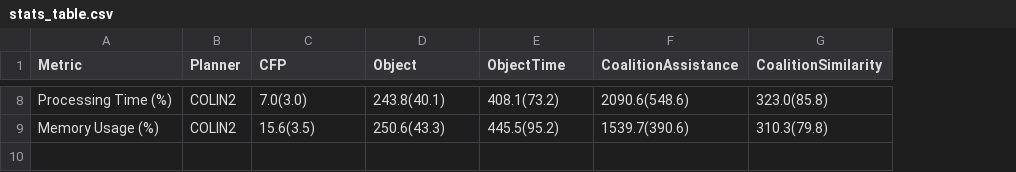
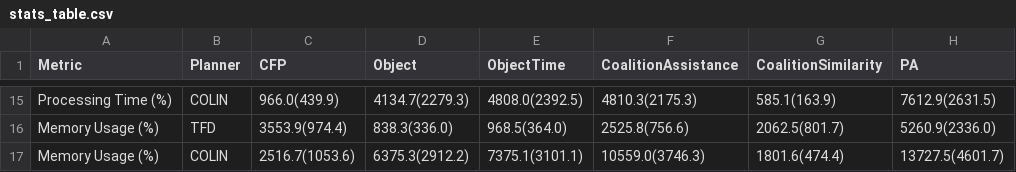
Before and after one commit to gilbertoamarcon/csvDatabase, a CSV file: csv/stats_table.csv, drawn as a sheet; only a part is shown, gaps mark what is left out; addresses are those after the commit; the diff covers the shown part only; the diff names each change by its address in the sheet, - before the commit and + after, or states it on an @@ line.

```diff
--- a/csv/stats_table.csv
+++ b/csv/stats_table.csv
+column H (PA), row 15: 7612.9(2631.5); row 17: 13727.5(4601.7)
-B15 (Planner): COLIN2
+B15 (Planner): COLIN
-C15 (CFP): 7.0(3.0)
+C15 (CFP): 966.0(439.9)
-D15 (Object): 243.8(40.1)
+D15 (Object): 4134.7(2279.3)
-E15 (ObjectTime): 408.1(73.2)
+E15 (ObjectTime): 4808.0(2392.5)
-F15 (CoalitionAssistance): 2090.6(548.6)
+F15 (CoalitionAssistance): 4810.3(2175.3)
-G15 (CoalitionSimilarity): 323.0(85.8)
+G15 (CoalitionSimilarity): 585.1(163.9)
+row 16: Memory Usage (%) | TFD | 3553.9(974.4) | 838.3(336.0) | 968.5(364.0) | 2525.8(756.6) | 2062.5(801.7) | 5260.9(2336.0)
-B17 (Planner): COLIN2
+B17 (Planner): COLIN
-C17 (CFP): 15.6(3.5)
+C17 (CFP): 2516.7(1053.6)
-D17 (Object): 250.6(43.3)
+D17 (Object): 6375.3(2912.2)
-E17 (ObjectTime): 445.5(95.2)
+E17 (ObjectTime): 7375.1(3101.1)
-F17 (CoalitionAssistance): 1539.7(390.6)
+F17 (CoalitionAssistance): 10559.0(3746.3)
-G17 (CoalitionSimilarity): 310.3(79.8)
+G17 (CoalitionSimilarity): 1801.6(474.4)
```
Also changed, not shown: 11 added rows, 4 removed rows and 12 edited cells elsewhere in this file, csv/stats_filtered.csv, 9 other files.
